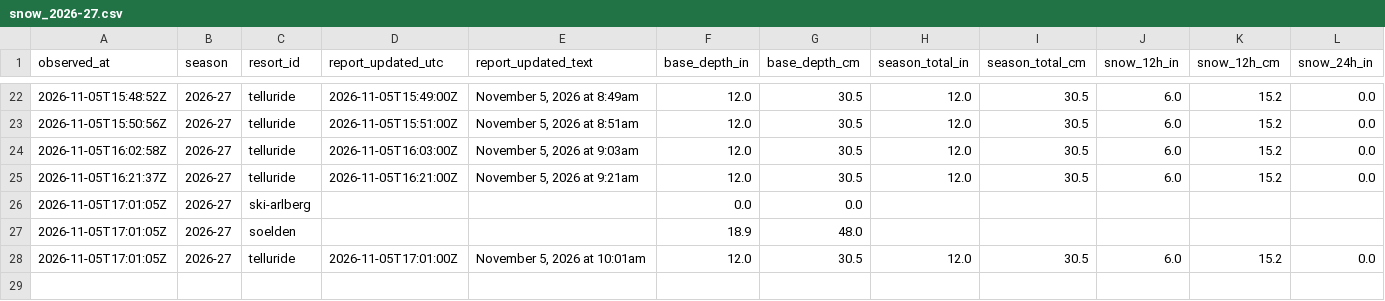
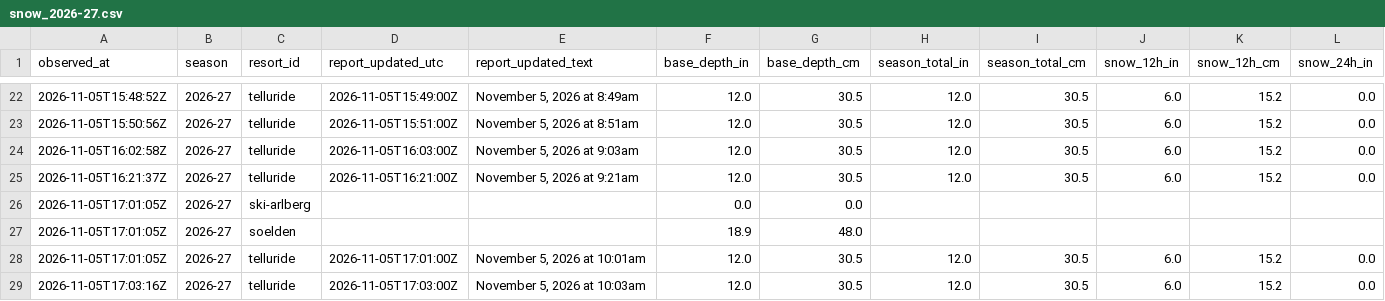
Before and after one commit to ajschumacher/snowd, a CSV file: data/snow_2026-27.csv, drawn as a sheet; only a part is shown, gaps mark what is left out; rows hold the shown columns only; the diff names each change by its address in the sheet, - before the commit and + after, or states it on an @@ line.

```diff
--- a/data/snow_2026-27.csv
+++ b/data/snow_2026-27.csv
+row 29: 2026-11-05T17:03:16Z | 2026-27 | telluride | 2026-11-05T17:03:00Z | November 5, 2026 at 10:03am | 12.0 | 30.5 | 12.0 | 30.5 | 6.0 | 15.2 | 0.0
```
Also changed, not shown: data/forecast_2026-27.csv, 1 other file.
